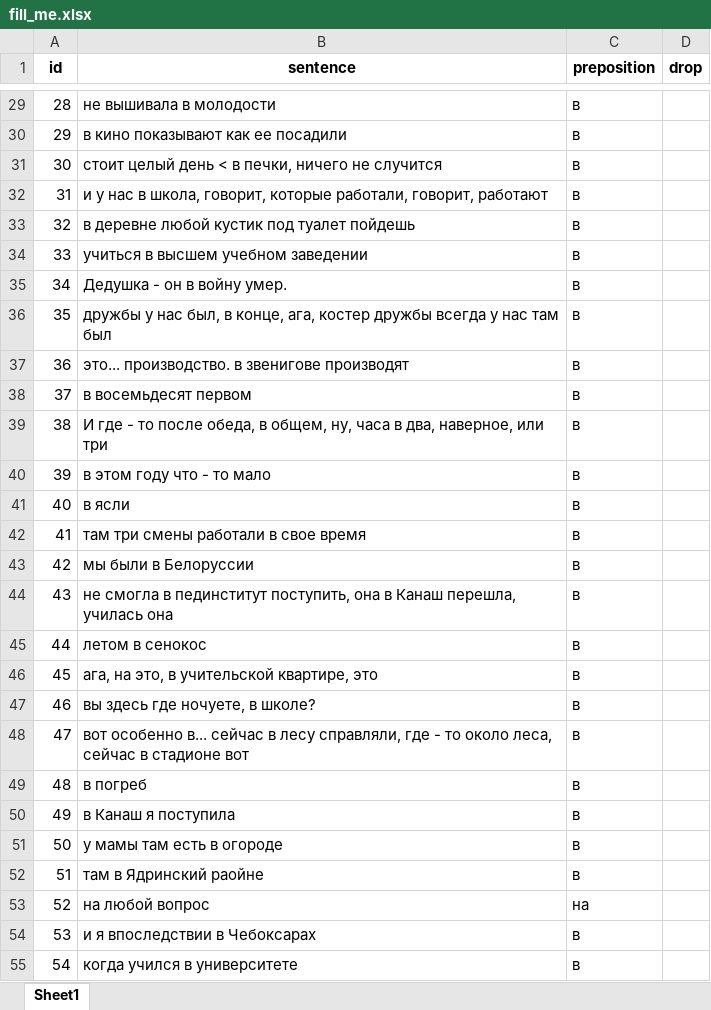
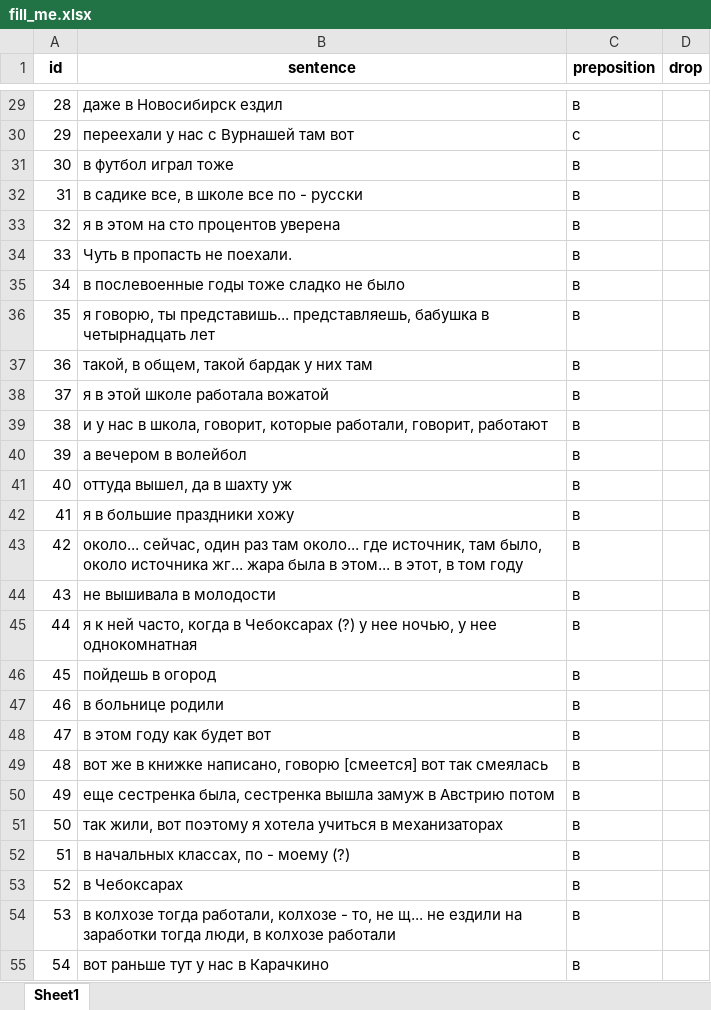
Before and after one commit to agricolamz/listen_to_chuvash_prepositions, an Excel workbook: fill_me.xlsx, sheet Sheet1, drawn as a sheet; only a part is shown, gaps mark what is left out; values as stored, in another font and other column widths than the file's, no borders; the diff covers the shown part only; the diff names each change by its address in the sheet, - before the commit and + after, or states it on an @@ line.

```diff
--- a/fill_me.xlsx (sheet Sheet1)
+++ b/fill_me.xlsx (sheet Sheet1)
-B29 (sentence): не вышивала в молодости
+B29 (sentence): даже в Новосибирск ездил
-B30 (sentence): в кино показывают как ее посадили
+B30 (sentence): переехали у нас с Вурнашей там вот
-C30 (preposition): в
+C30 (preposition): с
-B31 (sentence): стоит целый день < в печки, ничего не случится
+B31 (sentence): в футбол играл тоже
-B32 (sentence): и у нас в школа, говорит, которые работали, говорит, работают
+B32 (sentence): в садике все, в школе все по - русски
-B33 (sentence): в деревне любой кустик под туалет пойдешь
+B33 (sentence): я в этом на сто процентов уверена
-B34 (sentence): учиться в высшем учебном заведении
+B34 (sentence): Чуть в пропасть не поехали.
-B35 (sentence): Дедушка - он в войну умер.
+B35 (sentence): в послевоенные годы тоже сладко не было
-B36 (sentence): дружбы у нас был, в конце, ага, костер дружбы всегда у нас там был
+B36 (sentence): я говорю, ты представишь... представляешь, бабушка в четырнадцать лет
-B37 (sentence): это... производство. в звенигове производят
+B37 (sentence): такой, в общем, такой бардак у них там
-B38 (sentence): в восемьдесят первом
+B38 (sentence): я в этой школе работала вожатой
-B39 (sentence): И где - то после обеда, в общем, ну, часа в два, наверное, или три
+B39 (sentence): и у нас в школа, говорит, которые работали, говорит, работают
-B40 (sentence): в этом году что - то мало
+B40 (sentence): а вечером в волейбол
-B41 (sentence): в ясли
+B41 (sentence): оттуда вышел, да в шахту уж
-B42 (sentence): там три смены работали в свое время
+B42 (sentence): я в большие праздники хожу
-B43 (sentence): мы были в Белоруссии
+B43 (sentence): около... сейчас, один раз там около... где источник, там было, около источника жг... жара была в этом... в этот, в том году
-B44 (sentence): не смогла в пединститут поступить, она в Канаш перешла, училась она
+B44 (sentence): не вышивала в молодости
-B45 (sentence): летом в сенокос
+B45 (sentence): я к ней часто, когда в Чебоксарах (?) у нее ночью, у нее однокомнатная
-B46 (sentence): ага, на это, в учительской квартире, это
+B46 (sentence): пойдешь в огород
-B47 (sentence): вы здесь где ночуете, в школе?
+B47 (sentence): в больнице родили
-B48 (sentence): вот особенно в... сейчас в лесу справляли, где - то около леса, сейчас в стадионе вот
+B48 (sentence): в этом году как будет вот
-B49 (sentence): в погреб
+B49 (sentence): вот же в книжке написано, говорю [смеется] вот так смеялась
-B50 (sentence): в Канаш я поступила
+B50 (sentence): еще сестренка была, сестренка вышла замуж в Австрию потом
-B51 (sentence): у мамы там есть в огороде
+B51 (sentence): так жили, вот поэтому я хотела учиться в механизаторах
-B52 (sentence): там в Ядринский раойне
+B52 (sentence): в начальных классах, по - моему (?)
-B53 (sentence): на любой вопрос
+B53 (sentence): в Чебоксарах
-C53 (preposition): на
+C53 (preposition): в
-B54 (sentence): и я впоследствии в Чебоксарах
+B54 (sentence): в колхозе тогда работали, колхозе - то, не щ... не ездили на заработки тогда люди, в колхозе работали
-B55 (sentence): когда учился в университете
+B55 (sentence): вот раньше тут у нас в Карачкино
```
Also changed, not shown: 200 edited cells elsewhere in this sheet, 2 other files.
